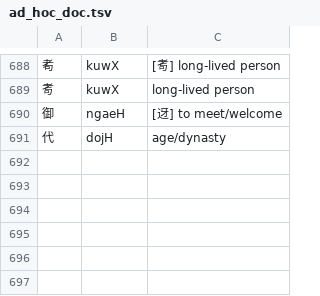
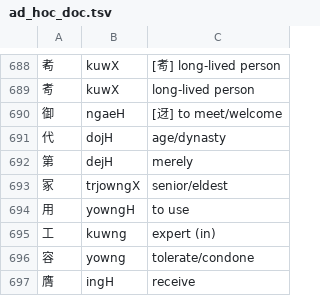
Before and after one commit to increpare/middle_chinese_converter, a TSV file: standalone/data/ad_hoc_doc.tsv, drawn as a sheet; only a part is shown, gaps mark what is left out; the diff names each change by its address in the sheet, - before the commit and + after, or states it on an @@ line.

```diff
--- a/standalone/data/ad_hoc_doc.tsv
+++ b/standalone/data/ad_hoc_doc.tsv
+row 692: 第 | dejH | merely
+row 693: 冢 | trjowngX | senior/eldest
+row 694: ⽤ | yowngH | to use
+row 695: 工 | kuwng | expert (in)
+row 696: 容 | yowng | tolerate/condone
+row 697: 膺 | ingH | receive
```
Also changed, not shown: 3 other files.
